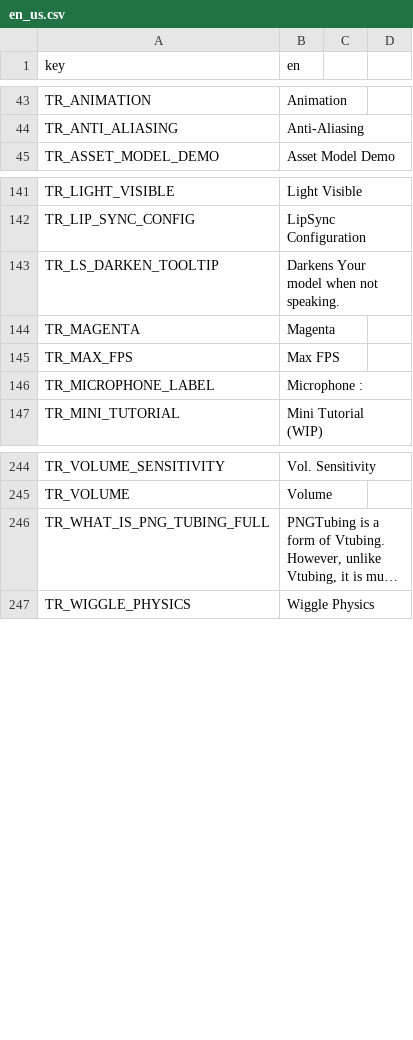
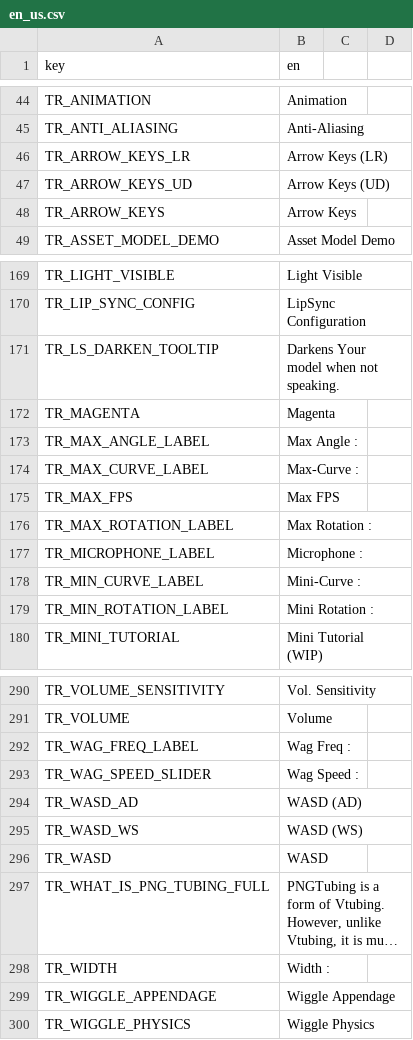
Before and after one commit to grillo-delmal/PNGTuber-Remix, a CSV file: Localization/en/us/en_us.csv, drawn as a sheet; only a part is shown, gaps mark what is left out; long unchanged cells end in …; the diff covers the shown part only; the diff names each change by its address in the sheet, - before the commit and + after, or states it on an @@ line.

```diff
--- a/Localization/en/us/en_us.csv
+++ b/Localization/en/us/en_us.csv
+row 46: TR_ARROW_KEYS_LR | Arrow Keys (LR)
+row 47: TR_ARROW_KEYS_UD | Arrow Keys (UD)
+row 48: TR_ARROW_KEYS | Arrow Keys
+row 173: TR_MAX_ANGLE_LABEL | Max Angle :
+row 174: TR_MAX_CURVE_LABEL | Max-Curve :
+row 176: TR_MAX_ROTATION_LABEL | Max Rotation :
+row 178: TR_MIN_CURVE_LABEL | Mini-Curve :
+row 179: TR_MIN_ROTATION_LABEL | Mini Rotation :
+row 292: TR_WAG_FREQ_LABEL | Wag Freq :
+row 293: TR_WAG_SPEED_SLIDER | Wag Speed :
+row 294: TR_WASD_AD | WASD (AD)
+row 295: TR_WASD_WS | WASD (WS)
+row 296: TR_WASD | WASD
+row 298: TR_WIDTH | Width :
+row 299: TR_WIGGLE_APPENDAGE | Wiggle Appendage
```
Also changed, not shown: 38 added rows elsewhere in this file, 13 other files.
